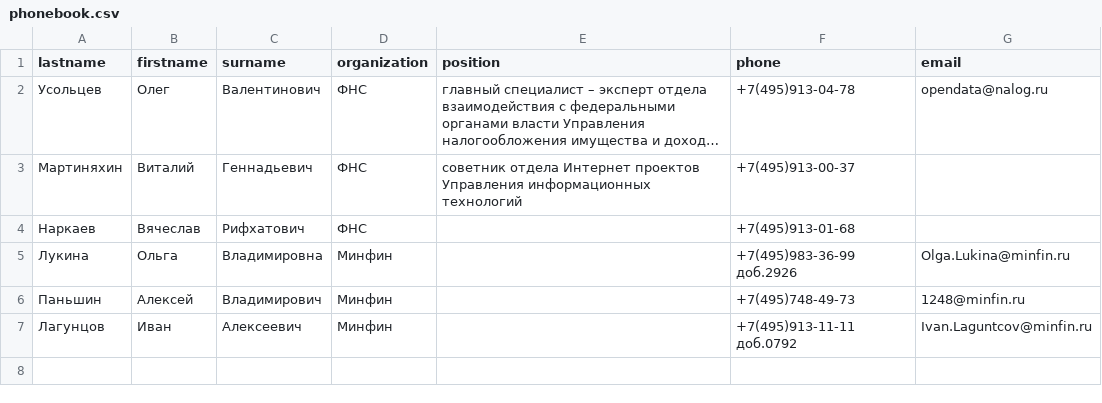
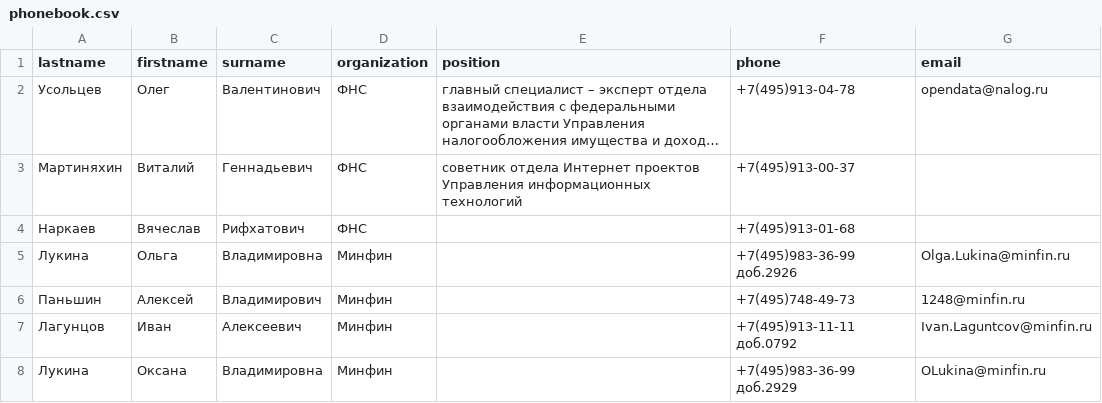
Before and after one commit to BachurinAl/Regular_expressions_homework, a CSV file: phonebook.csv, drawn as a sheet; long unchanged cells end in …; the diff names each change by its address in the sheet, - before the commit and + after, or states it on an @@ line.

Commit message:
third commit

```diff
--- a/phonebook.csv
+++ b/phonebook.csv
+row 8: Лукина | Оксана | Владимировна | Минфин |  | +7(495)983-36-99 доб.2929 | OLukina@minfin.ru
```
